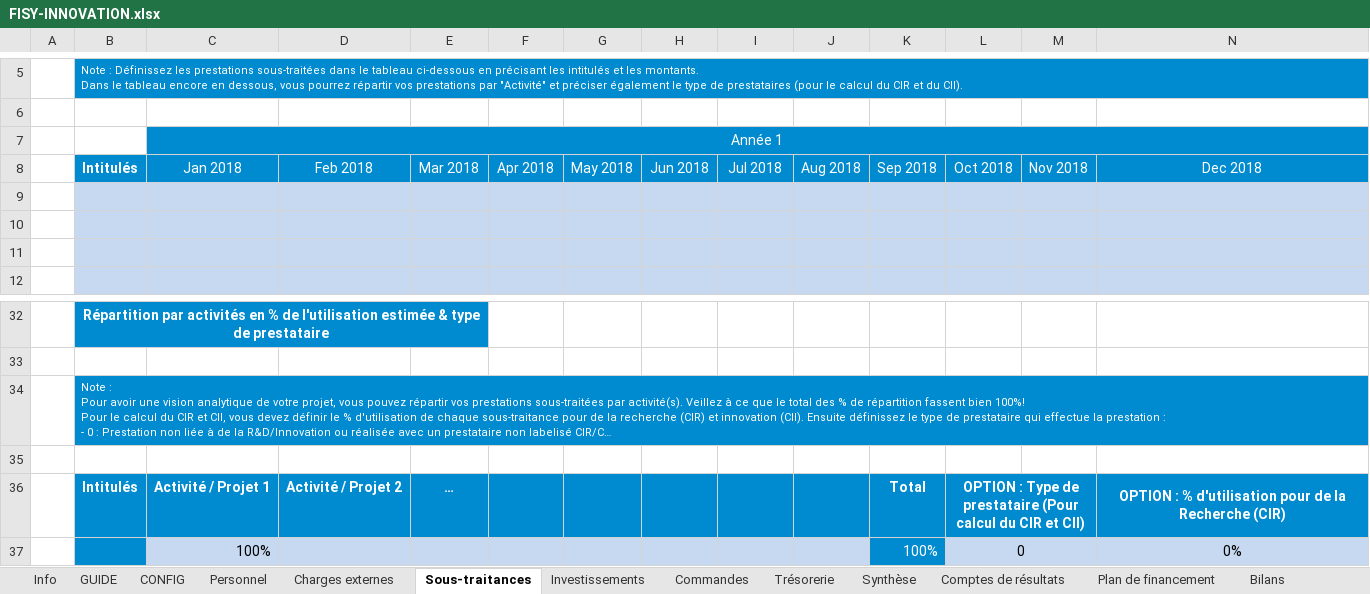
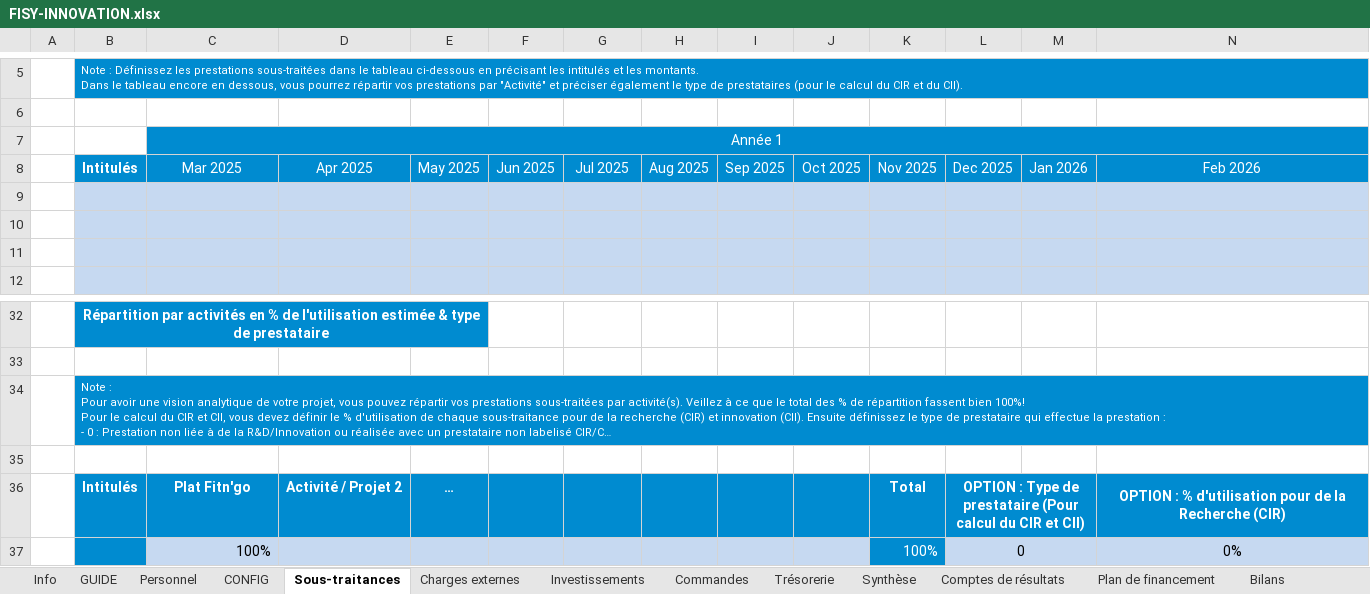
Before and after one commit to Majdi-si/SITA23, an Excel workbook: Mineures/Entreprenariat/FISY-INNOVATION.xlsx, sheet Sous-traitances, drawn as a sheet; only a part is shown, gaps mark what is left out; long unchanged cells end in …; values as stored, in another font and other column widths than the file's, no borders; charts and pictures not drawn; removed rows and columns are numbered as before the commit, all else as after; rows hold the shown columns only; the diff names each change by its address in the sheet, - before the commit and + after, or states it on an @@ line.

```diff
--- a/Mineures/Entreprenariat/FISY-INNOVATION.xlsx (sheet Sous-traitances)
+++ b/Mineures/Entreprenariat/FISY-INNOVATION.xlsx (sheet Sous-traitances)
@@ sheet tab order changed: Info | GUIDE | Personnel | CONFIG | Sous-traitances | Charges externes | Investissements | Commandes | Trésorerie | Synthèse | Comptes de résultats | Plan de financement | Bilans @@
-row 8:  | Intitulés | Jan 2018 | Feb 2018 | Mar 2018 | Apr 2018 | May 2018 | Jun 2018 | Jul 2018 | Aug 2018 | Sep 2018 | Oct 2018 | Nov 2018 | Dec 2018
+row 8:  | Intitulés | Mar 2025 | Apr 2025 | May 2025 | Jun 2025 | Jul 2025 | Aug 2025 | Sep 2025 | Oct 2025 | Nov 2025 | Dec 2025 | Jan 2026 | Feb 2026
-C36 (Année 1): Activité / Projet 1
+C36 (Année 1): Plat Fitn'go
```
Also changed, not shown: sheet Charges externes, sheet Trésorerie, sheet Personnel, sheet Comptes de résultats, sheet Synthèse, sheet Commandes, 4 more sheets, formulas that keep their value, hidden cells, charts or pictures, 26 other files.
